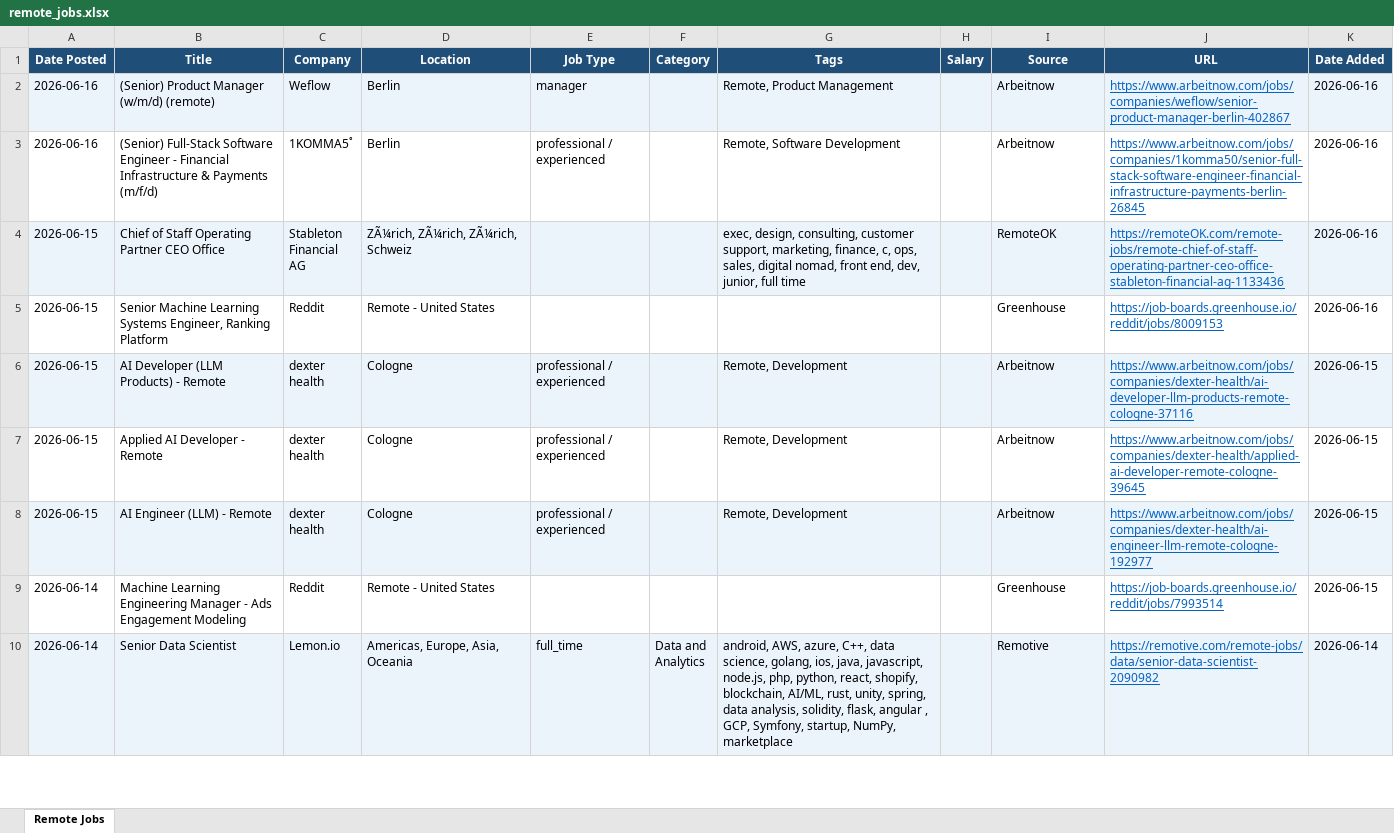
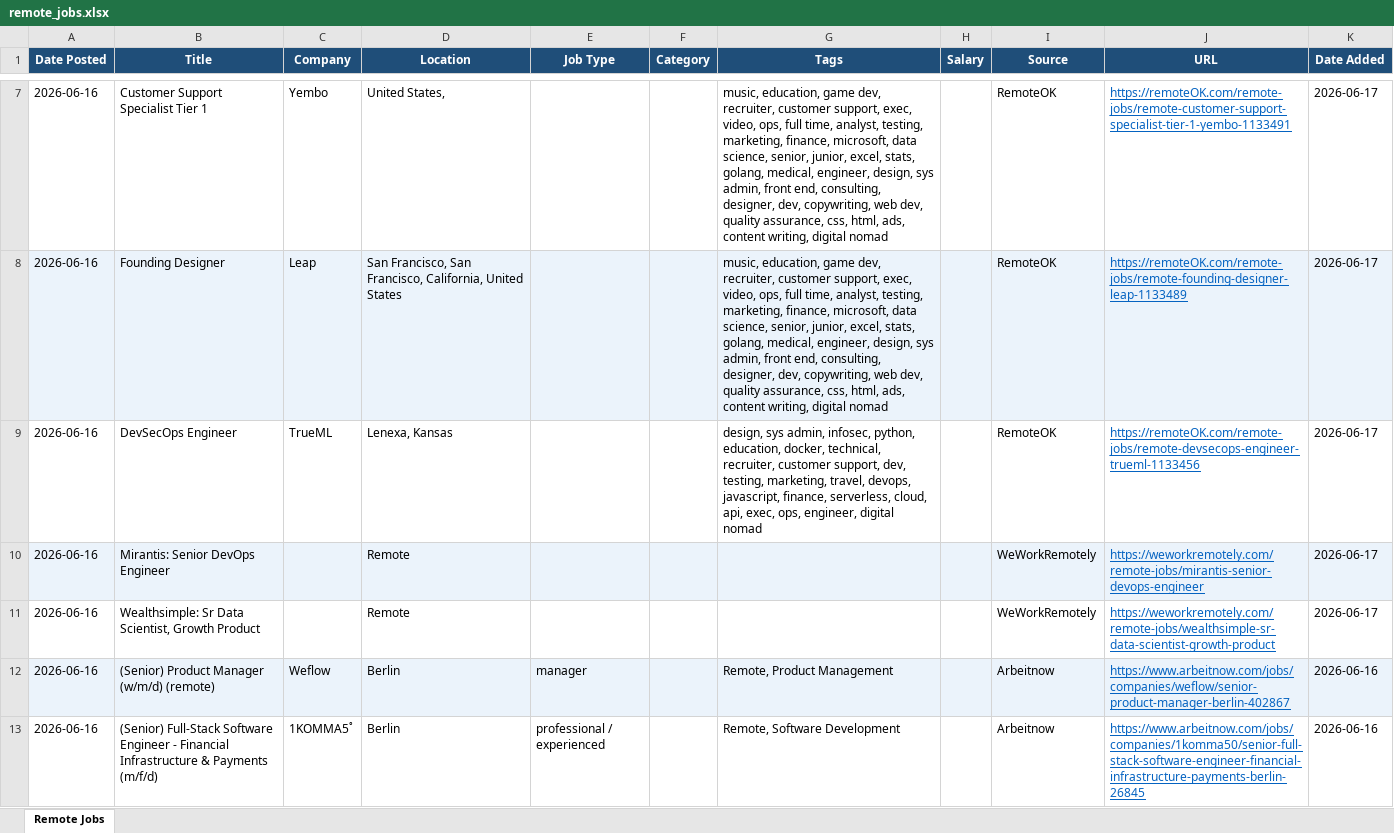
Before and after one commit to wankhede04/career-scan, an Excel workbook: remote_jobs.xlsx, sheet Remote Jobs, drawn as a sheet; only a part is shown, gaps mark what is left out; the shorter side is filled out with more unchanged rows; values as stored, in another font and other column widths than the file's, no borders; the diff covers the shown part only; the diff names each change by its address in the sheet, - before the commit and + after, or states it on an @@ line.

Commit message:
chore: update remote jobs - 2026-06-17 [skip ci]

```diff
--- a/remote_jobs.xlsx (sheet Remote Jobs)
+++ b/remote_jobs.xlsx (sheet Remote Jobs)
+row 7: 2026-06-16 | Customer Support Specialist Tier 1 | Yembo | United States, |  |  | music, education, game dev, recruiter, customer support, exec, video, ops, full time, analyst, testing, marketing, finance, microsoft, data science, senior, junior, excel, stats, golang, medical, engineer, design, sys admin, front end, consulting, designer, dev, copywriting, web dev, quality assurance, css, html, ads, content writing, digital nomad |  | RemoteOK | https://remoteOK.com/remote-jobs/remote-customer-support-specialist-tier-1-yembo-1133491 | 2026-06-17
+row 8: 2026-06-16 | Founding Designer | Leap | San Francisco, San Francisco, California, United States |  |  | music, education, game dev, recruiter, customer support, exec, video, ops, full time, analyst, testing, marketing, finance, microsoft, data science, senior, junior, excel, stats, golang, medical, engineer, design, sys admin, front end, consulting, designer, dev, copywriting, web dev, quality assurance, css, html, ads, content writing, digital nomad |  | RemoteOK | https://remoteOK.com/remote-jobs/remote-founding-designer-leap-1133489 | 2026-06-17
+row 9: 2026-06-16 | DevSecOps Engineer | TrueML | Lenexa, Kansas |  |  | design, sys admin, infosec, python, education, docker, technical, recruiter, customer support, dev, testing, marketing, travel, devops, javascript, finance, serverless, cloud, api, exec, ops, engineer, digital nomad |  | RemoteOK | https://remoteOK.com/remote-jobs/remote-devsecops-engineer-trueml-1133456 | 2026-06-17
+row 10: 2026-06-16 | Mirantis: Senior DevOps Engineer |  | Remote |  |  |  |  | WeWorkRemotely | https://weworkremotely.com/remote-jobs/mirantis-senior-devops-engineer | 2026-06-17
+row 11: 2026-06-16 | Wealthsimple: Sr Data Scientist, Growth Product |  | Remote |  |  |  |  | WeWorkRemotely | https://weworkremotely.com/remote-jobs/wealthsimple-sr-data-scientist-growth-product | 2026-06-17
```
Also changed, not shown: 5 added rows elsewhere in this sheet.
